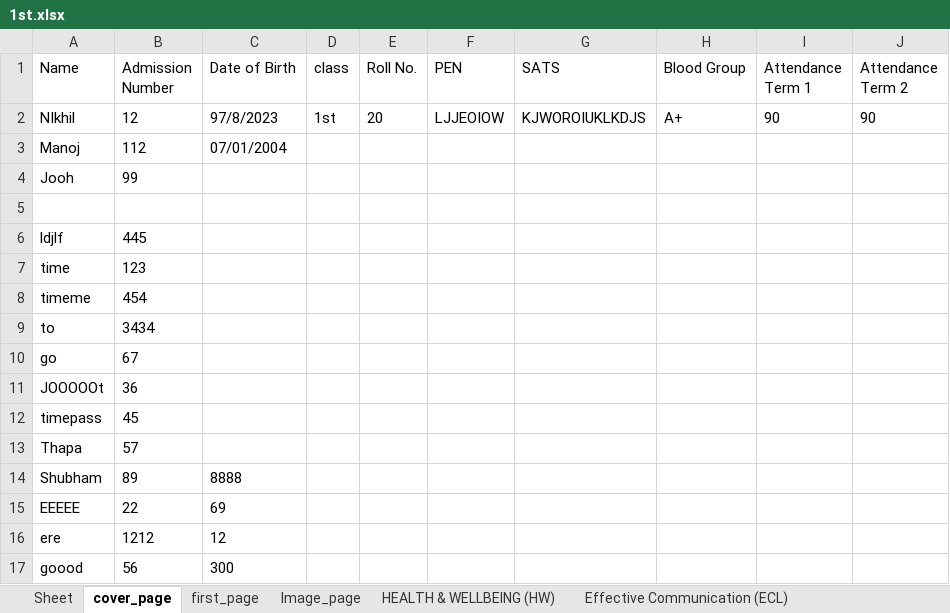
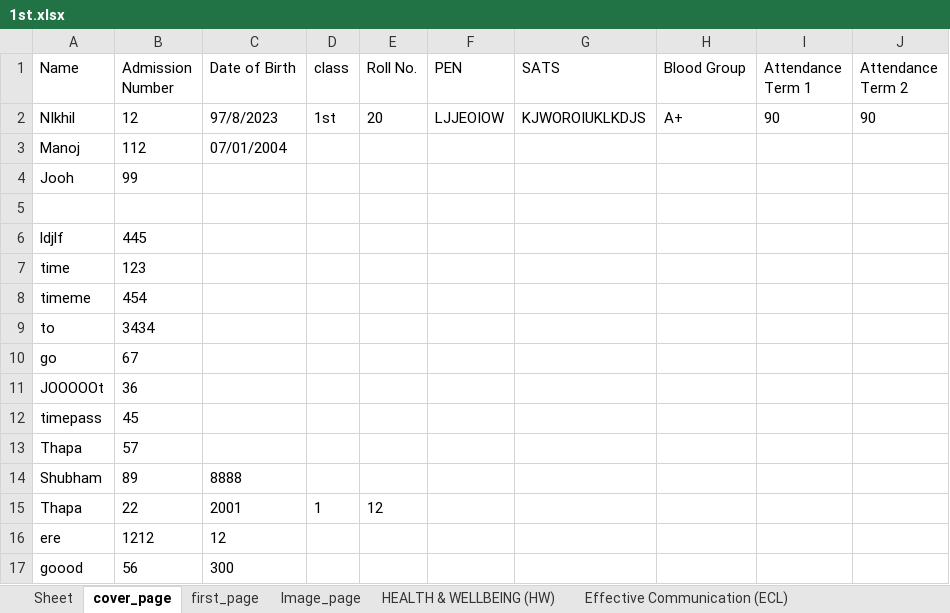
Before and after one commit to 9147/kivyApp, an Excel workbook: resources/1st.xlsx, sheet cover_page, drawn as a sheet; values as stored, in another font and other column widths than the file's, no borders; the diff names each change by its address in the sheet, - before the commit and + after, or states it on an @@ line.

```diff
--- a/resources/1st.xlsx (sheet cover_page)
+++ b/resources/1st.xlsx (sheet cover_page)
-A15 (Name): EEEEE
+A15 (Name): Thapa
-C15 (Date of Birth): 69
+C15 (Date of Birth): 2001
-D15 (class): (empty)
+D15 (class): 1
-E15 (Roll No.): (empty)
+E15 (Roll No.): 12
```
Also changed, not shown: 3 other files.
